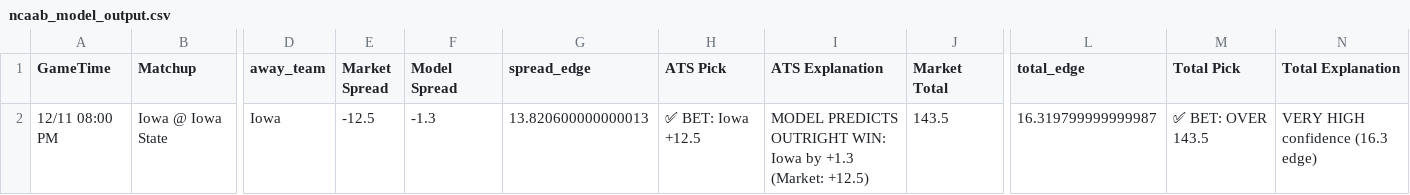
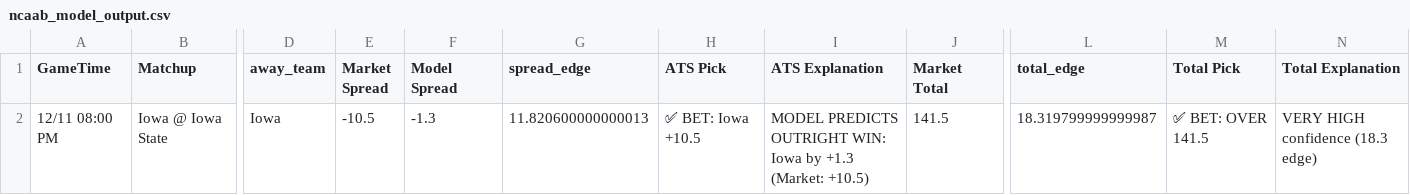
Before and after one commit to BangLetsGetIt/NBA-NCAA-Betting-Models, a CSV file: ncaa/ncaab_model_output.csv, drawn as a sheet; only a part is shown, gaps mark what is left out; the diff names each change by its address in the sheet, - before the commit and + after, or states it on an @@ line.

Commit message:
Update model outputs - 2025-12-11 10:30:05

```diff
--- a/ncaa/ncaab_model_output.csv
+++ b/ncaa/ncaab_model_output.csv
-E2 (Market Spread): -12.5
+E2 (Market Spread): -10.5
-G2 (spread_edge): 13.820600000000013
+G2 (spread_edge): 11.820600000000013
-H2 (ATS Pick): ✅ BET: Iowa +12.5
+H2 (ATS Pick): ✅ BET: Iowa +10.5
-I2 (ATS Explanation): …+1.3 (Market: +12.5)
+I2 (ATS Explanation): …+1.3 (Market: +10.5)
-J2 (Market Total): 143.5
+J2 (Market Total): 141.5
-L2 (total_edge): 16.319799999999987
+L2 (total_edge): 18.319799999999987
-M2 (Total Pick): ✅ BET: OVER 143.5
+M2 (Total Pick): ✅ BET: OVER 141.5
-N2 (Total Explanation): VERY HIGH confidence (16.3 edge)
+N2 (Total Explanation): VERY HIGH confidence (18.3 edge)
```
Also changed, not shown: 3 other files.
